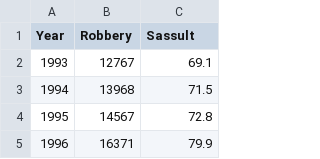
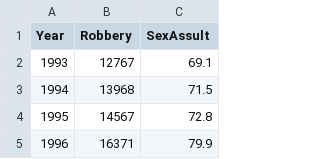
Before and after one commit to ryanhaqueIT/DataViz, a CSV file: data/robberytotal.csv, drawn as a sheet; only a part is shown.

```diff
--- a/data/robberytotal.csv
+++ b/data/robberytotal.csv
@@ -1,2 +1,2 @@
-Year,Robbery,Sassult
+Year,Robbery,SexAssult
 1993,12767,69.1
```
Also changed, not shown: 7 other files.
